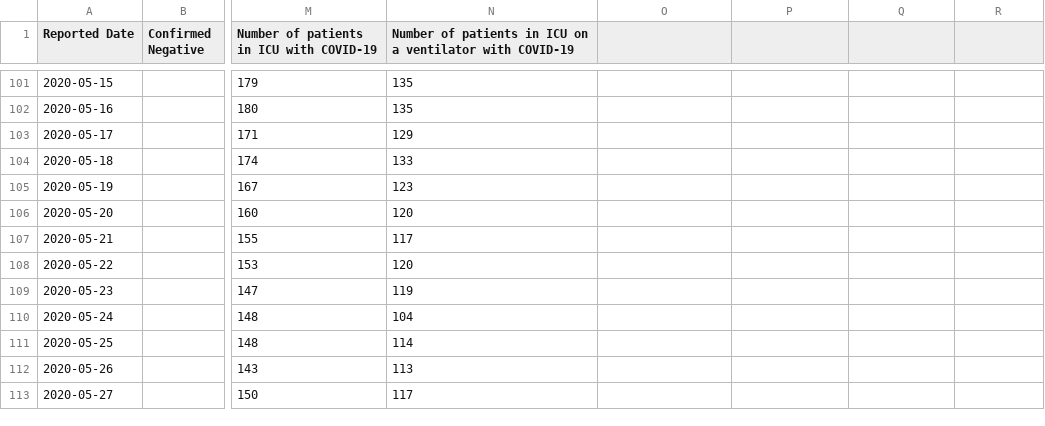
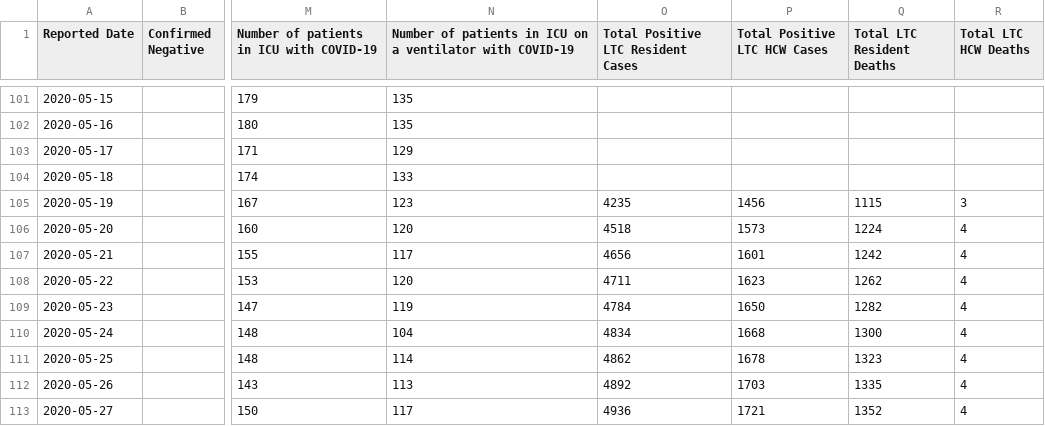
Before and after one commit to dlanger/coronavirus-hc-infobase-archive-OLD, a CSV file: ON__covidtesting__latest.csv, drawn as a sheet; only a part is shown, gaps mark what is left out; the diff names each change by its address in the sheet, - before the commit and + after, or states it on an @@ line.

```diff
--- a/ON__covidtesting__latest.csv
+++ b/ON__covidtesting__latest.csv
-O1: (empty)
+O1: Total Positive LTC Resident Cases
-P1: (empty)
+P1: Total Positive LTC HCW Cases
-Q1: (empty)
+Q1: Total LTC Resident Deaths
-R1: (empty)
+R1: Total LTC HCW Deaths
-O105: (empty)
+O105: 4235
-P105 (Total Positive LTC HCW Cases): (empty)
+P105 (Total Positive LTC HCW Cases): 1456
-Q105 (Total LTC Resident Deaths): (empty)
+Q105 (Total LTC Resident Deaths): 1115
-R105 (Total LTC HCW Deaths): (empty)
+R105 (Total LTC HCW Deaths): 3
-O106: (empty)
+O106: 4518
-P106 (Total Positive LTC HCW Cases): (empty)
+P106 (Total Positive LTC HCW Cases): 1573
-Q106 (Total LTC Resident Deaths): (empty)
+Q106 (Total LTC Resident Deaths): 1224
-R106:R113 (Total LTC HCW Deaths): (empty)
+R106:R113 (Total LTC HCW Deaths): 4
-O107: (empty)
+O107: 4656
-P107 (Total Positive LTC HCW Cases): (empty)
+P107 (Total Positive LTC HCW Cases): 1601
-Q107 (Total LTC Resident Deaths): (empty)
+Q107 (Total LTC Resident Deaths): 1242
-O108: (empty)
+O108: 4711
-P108 (Total Positive LTC HCW Cases): (empty)
+P108 (Total Positive LTC HCW Cases): 1623
-Q108 (Total LTC Resident Deaths): (empty)
+Q108 (Total LTC Resident Deaths): 1262
-O109: (empty)
+O109: 4784
-P109 (Total Positive LTC HCW Cases): (empty)
+P109 (Total Positive LTC HCW Cases): 1650
-Q109 (Total LTC Resident Deaths): (empty)
+Q109 (Total LTC Resident Deaths): 1282
-O110: (empty)
+O110: 4834
-P110 (Total Positive LTC HCW Cases): (empty)
+P110 (Total Positive LTC HCW Cases): 1668
-Q110 (Total LTC Resident Deaths): (empty)
+Q110 (Total LTC Resident Deaths): 1300
-O111: (empty)
+O111: 4862
-P111 (Total Positive LTC HCW Cases): (empty)
+P111 (Total Positive LTC HCW Cases): 1678
-Q111 (Total LTC Resident Deaths): (empty)
+Q111 (Total LTC Resident Deaths): 1323
-O112: (empty)
+O112: 4892
-P112 (Total Positive LTC HCW Cases): (empty)
+P112 (Total Positive LTC HCW Cases): 1703
-Q112 (Total LTC Resident Deaths): (empty)
+Q112 (Total LTC Resident Deaths): 1335
-O113: (empty)
+O113: 4936
-P113 (Total Positive LTC HCW Cases): (empty)
+P113 (Total Positive LTC HCW Cases): 1721
-Q113 (Total LTC Resident Deaths): (empty)
+Q113 (Total LTC Resident Deaths): 1352
```
Also changed, not shown: 1 other file.
